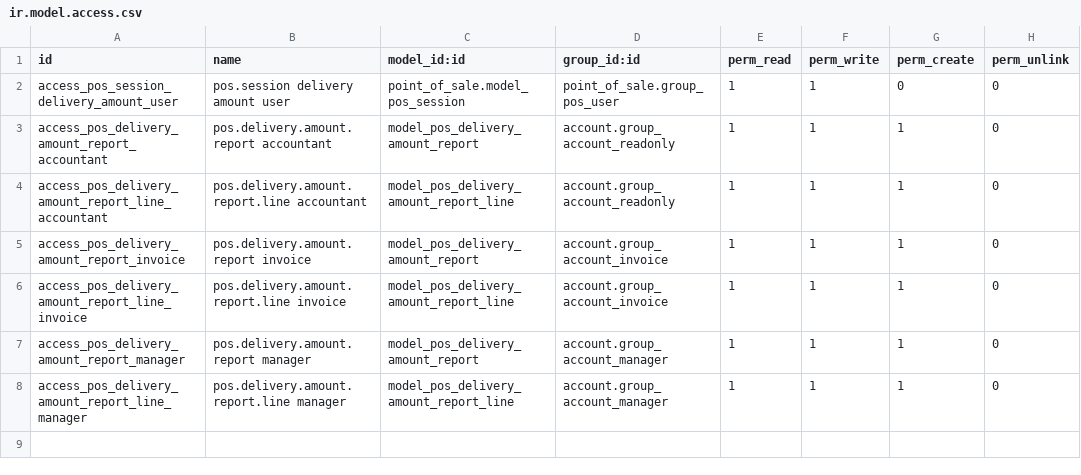
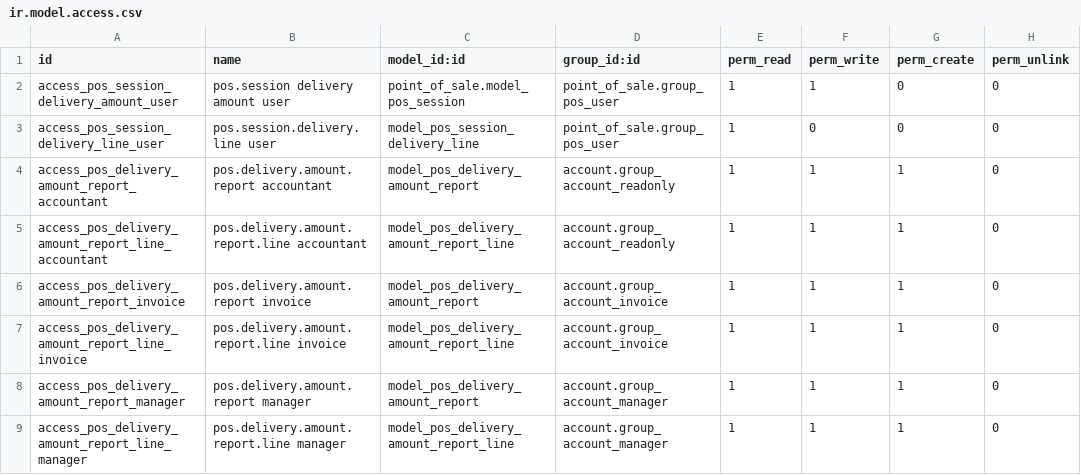
Before and after one commit to Anabtawi-Invest/Anabtawi-Group, a CSV file: pos_delivery_amount/security/ir.model.access.csv, drawn as a sheet; the diff names each change by its address in the sheet, - before the commit and + after, or states it on an @@ line.

Commit message:
pos_delivery_amount

```diff
--- a/pos_delivery_amount/security/ir.model.access.csv
+++ b/pos_delivery_amount/security/ir.model.access.csv
+row 3: access_pos_session_delivery_line_user | pos.session.delivery.line user | model_pos_session_delivery_line | point_of_sale.group_pos_user | 1 | 0 | 0 | 0
```
Also changed, not shown: 15 other files.
